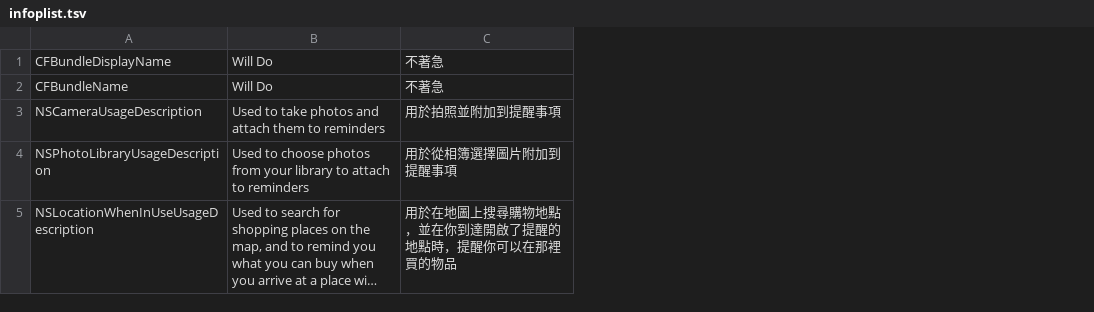
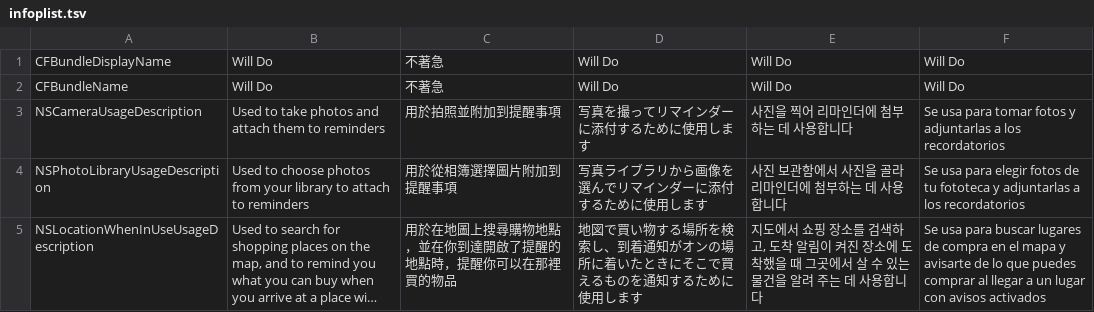
Before and after one commit to JiuqingSong/reminder, a TSV file: tools/l10n/infoplist.tsv, drawn as a sheet; long unchanged cells end in …; the diff names each change by its address in the sheet, - before the commit and + after, or states it on an @@ line.

```diff
--- a/tools/l10n/infoplist.tsv
+++ b/tools/l10n/infoplist.tsv
+column D, rows 1-5: Will Do | Will Do | 写真を撮ってリマインダーに添付するために使用します | 写真ライブラリから画像を選んでリマインダーに添付するために使用します | 地図で買い物する場所を検索し、到着通知がオンの場所に着いたときにそこで買えるものを通知するために使用します
+column E, rows 1-5: Will Do | Will Do | 사진을 찍어 리마인더에 첨부하는 데 사용합니다 | 사진 보관함에서 사진을 골라 리마인더에 첨부하는 데 사용합니다 | 지도에서 쇼핑 장소를 검색하고, 도착 알림이 켜진 장소에 도착했을 때 그곳에서 살 수 있는 물건을 알려 주는 데 사용합니다
+column F, rows 1-5: Will Do | Will Do | Se usa para tomar fotos y adjuntarlas a los recordatorios | Se usa para elegir fotos de tu fototeca y adjuntarlas a los recordatorios | Se usa para buscar lugares de compra en el mapa y avisarte de lo que puedes comprar al llegar a un lugar con avisos activados
```
Also changed, not shown: 9 other files.
